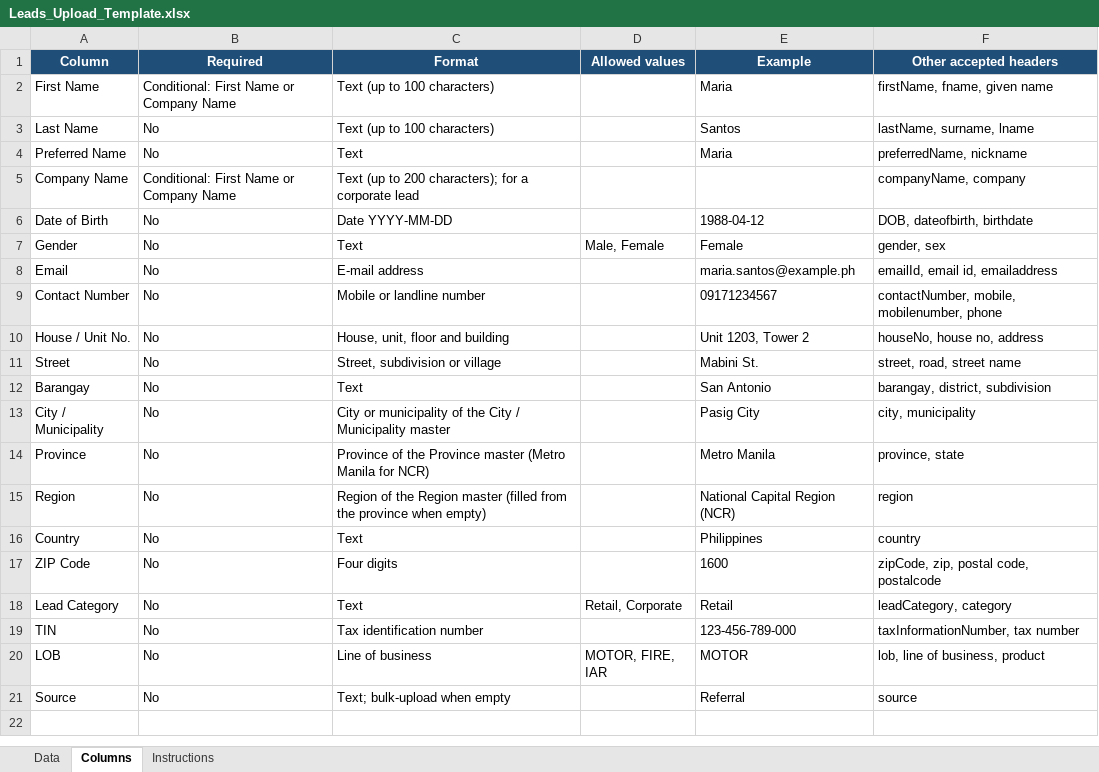
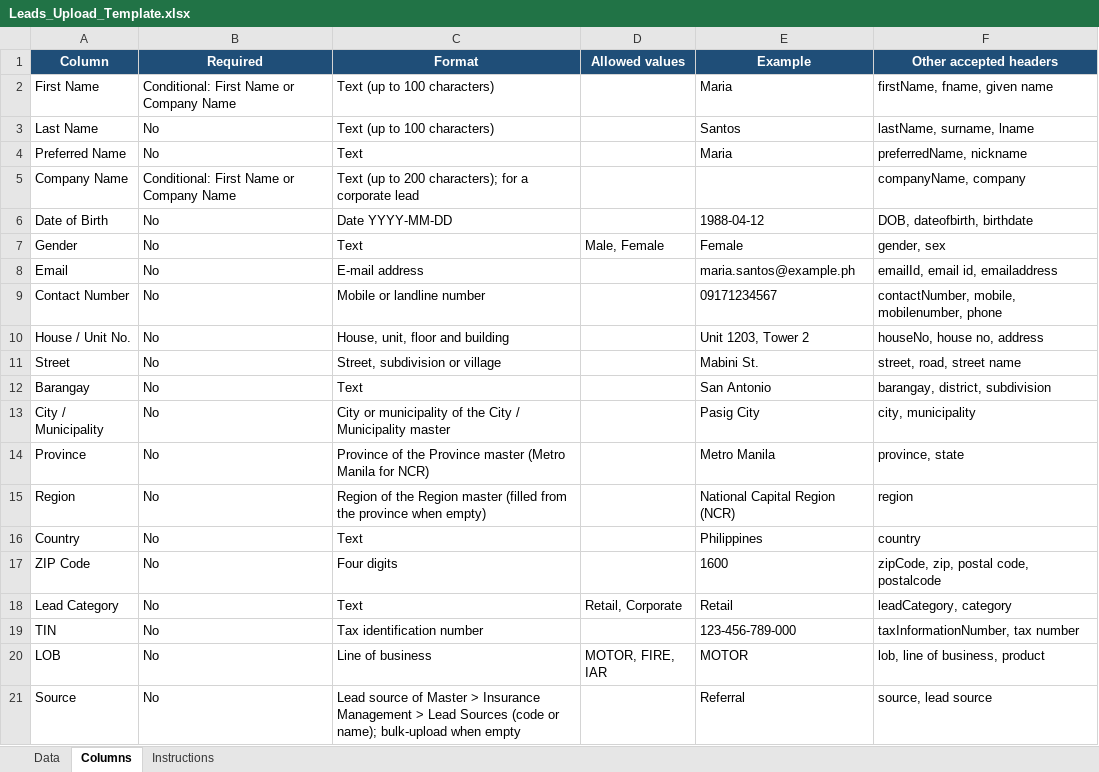
Before and after one commit to IortaTexhNXT-DEV/BDOI-OOTB, an Excel workbook: docs/package/05_Delivery/Upload_Templates/Leads_Upload_Template.xlsx, sheet Columns, drawn as a sheet; values as stored, in another font and other column widths than the file's, no borders; the diff names each change by its address in the sheet, - before the commit and + after, or states it on an @@ line.

```diff
--- a/docs/package/05_Delivery/Upload_Templates/Leads_Upload_Template.xlsx (sheet Columns)
+++ b/docs/package/05_Delivery/Upload_Templates/Leads_Upload_Template.xlsx (sheet Columns)
-C21 (Format): Text; bulk-upload when…
+C21 (Format): Lead source of Master > Insurance Management > Lead Sources (code or name); bulk-upload when…
-F21 (Other accepted headers): source
+F21 (Other accepted headers): source, lead source
```
Also changed, not shown: docs/package/05_Delivery/Upload_Templates/GoLive_Configuration_Workbook.xlsx, 19 other files.
